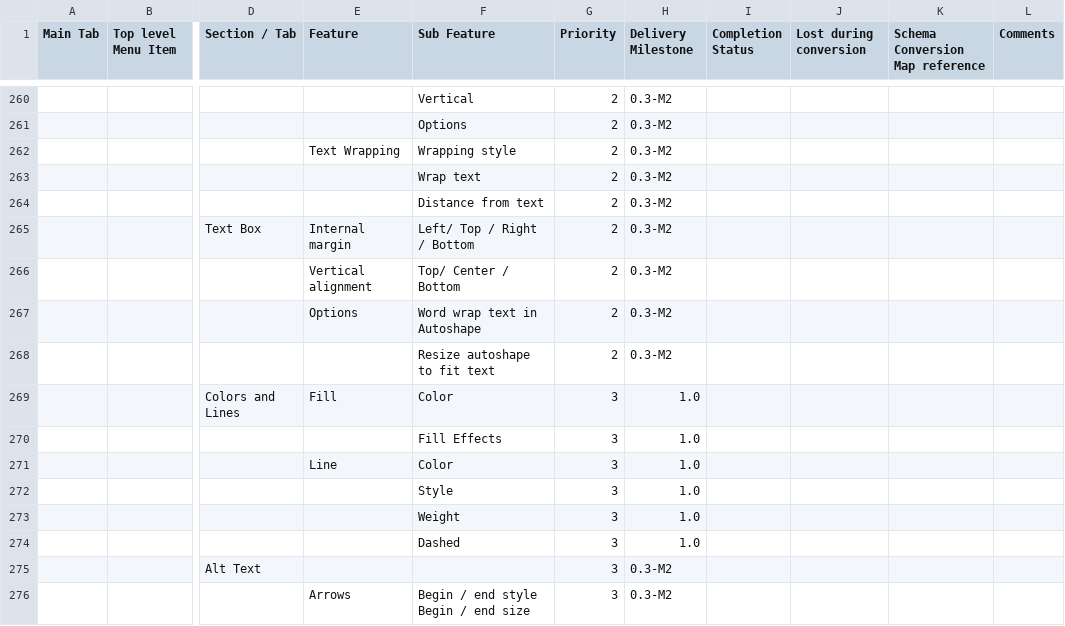
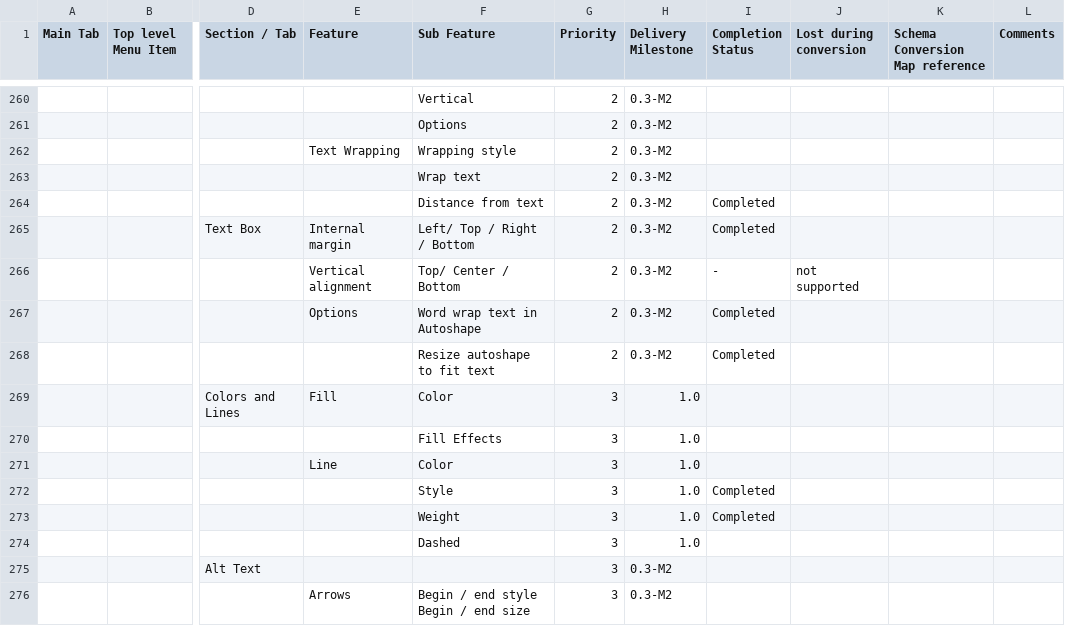
Before and after one commit to svn2github/zlib123, a CSV file: docs/Tester documentation/MSWord2007-Users-Features-List.csv, drawn as a sheet; only a part is shown, gaps mark what is left out; the diff names each change by its address in the sheet, - before the commit and + after, or states it on an @@ line.

```diff
--- a/docs/Tester documentation/MSWord2007-Users-Features-List.csv
+++ b/docs/Tester documentation/MSWord2007-Users-Features-List.csv
-I264:I265 (Completion Status): (empty)
+I264:I265 (Completion Status): Completed
-I266 (Completion Status): (empty)
+I266 (Completion Status): -
-J266 (Lost during conversion): (empty)
+J266 (Lost during conversion): not supported
-I267:I268 (Completion Status): (empty)
+I267:I268 (Completion Status): Completed
-I272:I273 (Completion Status): (empty)
+I272:I273 (Completion Status): Completed
```
Also changed, not shown: 3 other files.
